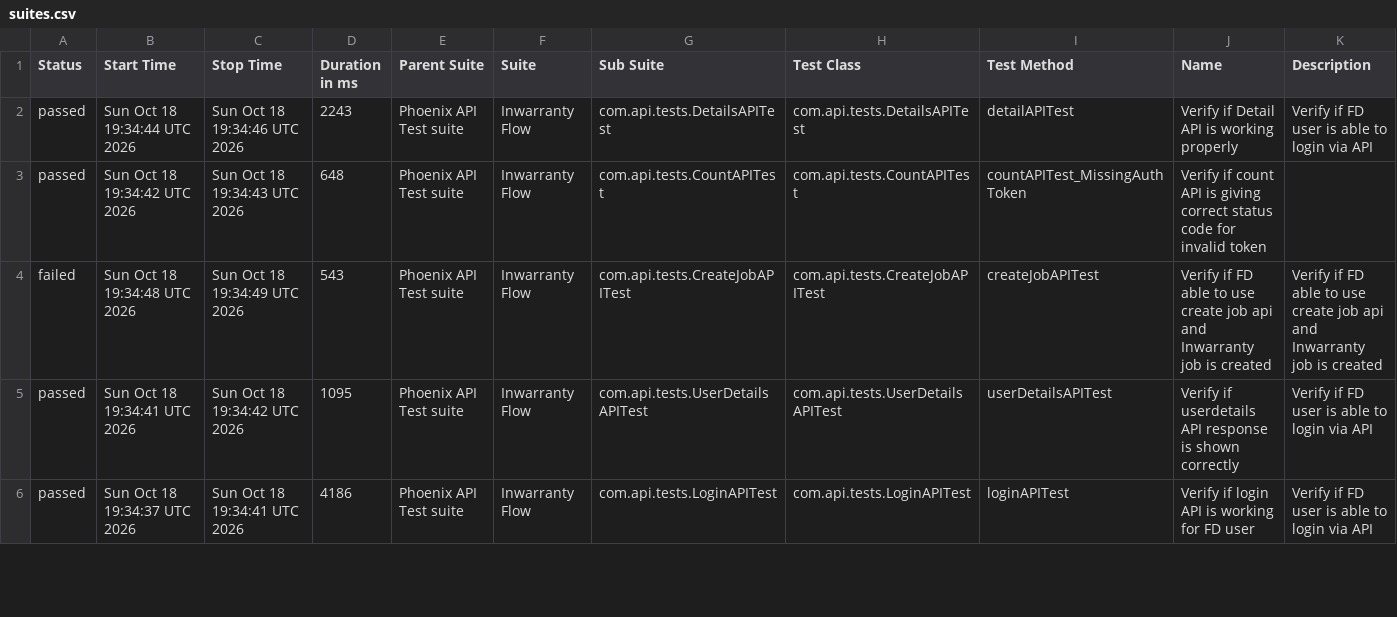
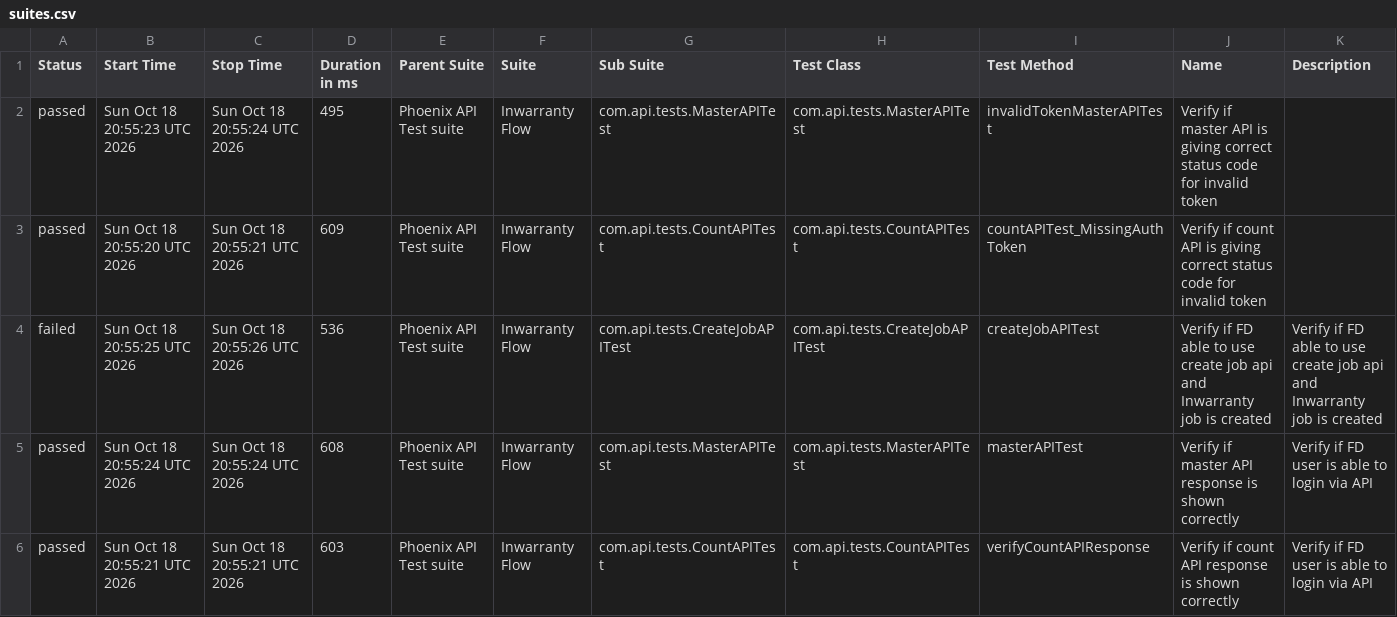
Before and after one commit to tusharS007/PhoenixTestAutomationFramework, a CSV file: data/suites.csv, drawn as a sheet; only a part is shown; the diff covers the shown part only.

```diff
--- a/data/suites.csv
+++ b/data/suites.csv
@@ -1,6 +1,6 @@
 "Status","Start Time","Stop Time","Duration in ms","Parent Suite","Suite","Sub Suite","Test Class","Test Method","Name","Description"
-"passed","Sun Oct 18 19:34:44 UTC 2026","Sun Oct 18 19:34:46 UTC 2026","2243","Phoenix API Test suite","Inwarranty Flow","com.api.tests.DetailsAPITest","com.api.tests.DetailsAPITest","detailAPITest","Verify if Detail API is working properly","Verify if FD user is able to login via API"
-"passed","Sun Oct 18 19:34:42 UTC 2026","Sun Oct 18 19:34:43 UTC 2026","648","Phoenix API Test suite","Inwarranty Flow","com.api.tests.CountAPITest","com.api.tests.CountAPITest","countAPITest_MissingAuthToken","Verify if count API is giving correct status code for invalid token",""
-"failed","Sun Oct 18 19:34:48 UTC 2026","Sun Oct 18 19:34:49 UTC 2026","543","Phoenix API Test suite","Inwarranty Flow","com.api.tests.CreateJobAPITest","com.api.tests.CreateJobAPITest","createJobAPITest","Verify if FD able to use create job api and Inwarranty job is created","Verify if FD able to use create job api and Inwarranty job is created"
-"passed","Sun Oct 18 19:34:41 UTC 2026","Sun Oct 18 19:34:42 UTC 2026","1095","Phoenix API Test suite","Inwarranty Flow","com.api.tests.UserDetailsAPITest","com.api.tests.UserDetailsAPITest","userDetailsAPITest","Verify if userdetails API response is shown correctly","Verify if FD user is able to login via API"
-"passed","Sun Oct 18 19:34:37 UTC 2026","Sun Oct 18 19:34:41 UTC 2026","4186","Phoenix API Test suite","Inwarranty Flow","com.api.tests.LoginAPITest","com.api.tests.LoginAPITest","loginAPITest","Verify if login API is working for FD user","Verify if FD user is able to login via API"
+"passed","Sun Oct 18 20:55:23 UTC 2026","Sun Oct 18 20:55:24 UTC 2026","495","Phoenix API Test suite","Inwarranty Flow","com.api.tests.MasterAPITest","com.api.tests.MasterAPITest","invalidTokenMasterAPITest","Verify if master API is giving correct status code for invalid token",""
+"passed","Sun Oct 18 20:55:20 UTC 2026","Sun Oct 18 20:55:21 UTC 2026","609","Phoenix API Test suite","Inwarranty Flow","com.api.tests.CountAPITest","com.api.tests.CountAPITest","countAPITest_MissingAuthToken","Verify if count API is giving correct status code for invalid token",""
+"failed","Sun Oct 18 20:55:25 UTC 2026","Sun Oct 18 20:55:26 UTC 2026","536","Phoenix API Test suite","Inwarranty Flow","com.api.tests.CreateJobAPITest","com.api.tests.CreateJobAPITest","createJobAPITest","Verify if FD able to use create job api and Inwarranty job is created","Verify if FD able to use create job api and Inwarranty job is created"
+"passed","Sun Oct 18 20:55:24 UTC 2026","Sun Oct 18 20:55:24 UTC 2026","608","Phoenix API Test suite","Inwarranty Flow","com.api.tests.MasterAPITest","com.api.tests.MasterAPITest","masterAPITest","Verify if master API response is shown correctly","Verify if FD user is able to login via API"
+"passed","Sun Oct 18 20:55:21 UTC 2026","Sun Oct 18 20:55:21 UTC 2026","603","Phoenix API Test suite","Inwarranty Flow","com.api.tests.CountAPITest","com.api.tests.CountAPITest","verifyCountAPIResponse","Verify if count API response is shown correctly","Verify if FD user is able to login via API"
```
Also changed, not shown: 22 edited cells elsewhere in this file, data/behaviors.csv, 58 other files.
